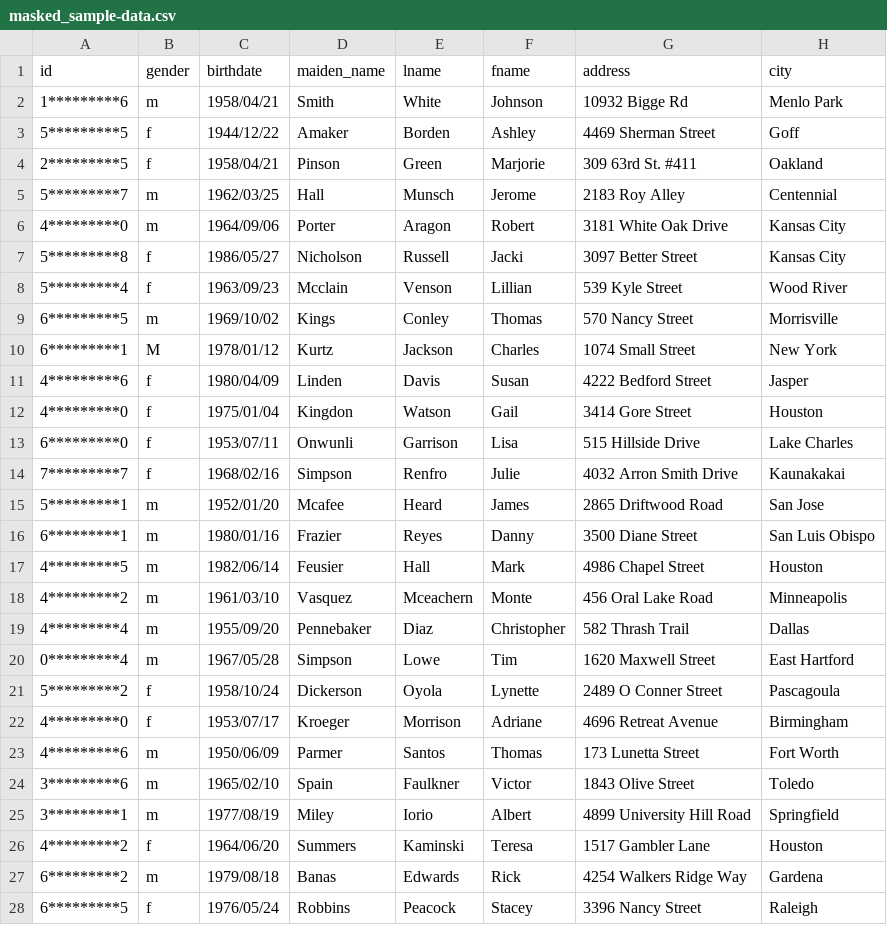
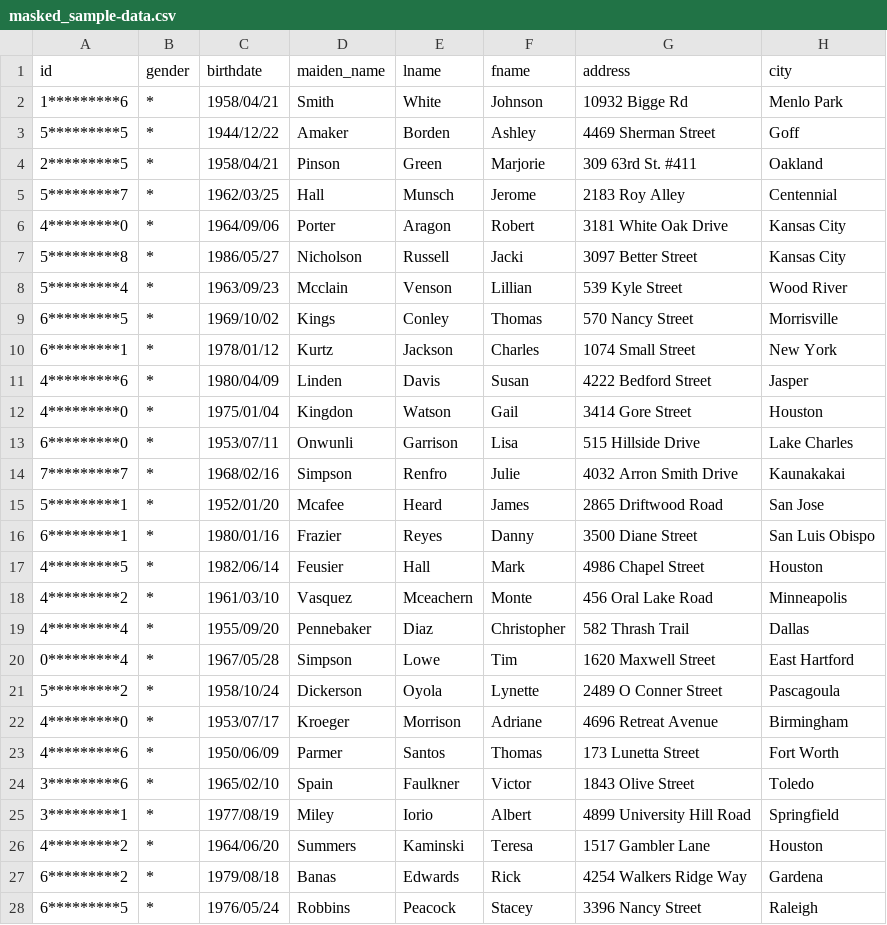
Before and after one commit to ird1natris/Data-Masking, a CSV file: backend/uploads/masked/masked_sample-data.csv, drawn as a sheet; only a part is shown; the diff covers the shown part only; the diff names each change by its address in the sheet, - before the commit and + after, or states it on an @@ line.

```diff
--- a/backend/uploads/masked/masked_sample-data.csv
+++ b/backend/uploads/masked/masked_sample-data.csv
-B2 (gender): m
+B2 (gender): *
-B3:B4 (gender): f
+B3:B4 (gender): *
-B5:B6 (gender): m
+B5:B6 (gender): *
-B7:B8 (gender): f
+B7:B8 (gender): *
-B9 (gender): m
+B9 (gender): *
-B10 (gender): M
+B10 (gender): *
-B11:B14 (gender): f
+B11:B14 (gender): *
-B15:B20 (gender): m
+B15:B20 (gender): *
-B21:B22 (gender): f
+B21:B22 (gender): *
-B23:B25 (gender): m
+B23:B25 (gender): *
-B26 (gender): f
+B26 (gender): *
-B27 (gender): m
+B27 (gender): *
-B28 (gender): f
+B28 (gender): *
```
Also changed, not shown: 3 edited cells elsewhere in this file, 3 other files.
